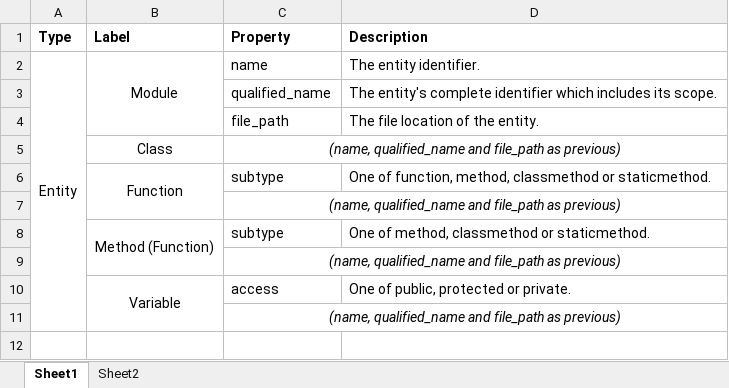
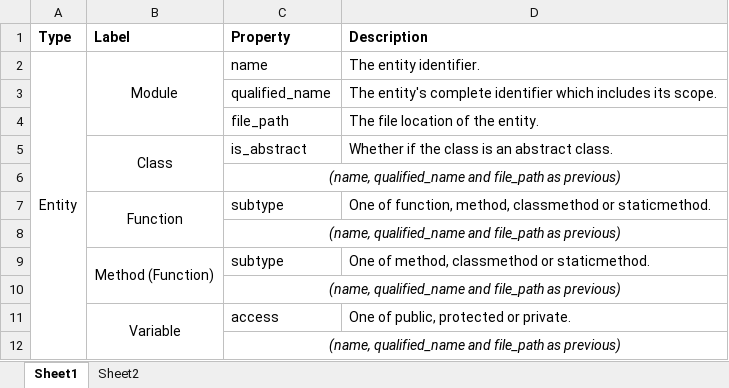
Before and after one commit to cloudyyoung/cskg-report, an Excel workbook: tables/scheme.xlsx, sheet Sheet1, drawn as a sheet; values as stored, in another font and other column widths than the file's, no borders; removed rows and columns are numbered as before the commit, all else as after; the diff names each change by its address in the sheet, - before the commit and + after, or states it on an @@ line.

Commit message:
Update table

```diff
--- a/tables/scheme.xlsx (sheet Sheet1)
+++ b/tables/scheme.xlsx (sheet Sheet1)
-row 5:  | Class | (name, qualified_name and file_path as previous)
+row 5:  | Class | is_abstract | Whether if the class is an abstract class.
+row 6:  |  | (name, qualified_name and file_path as previous)
```
Also changed, not shown: 1 other file.
